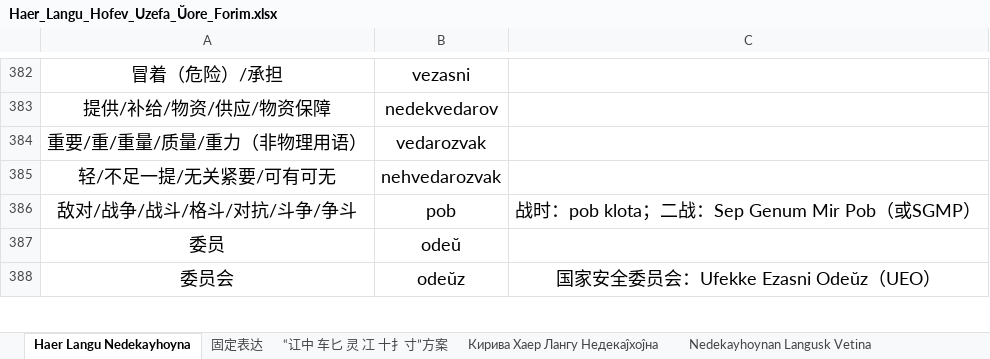
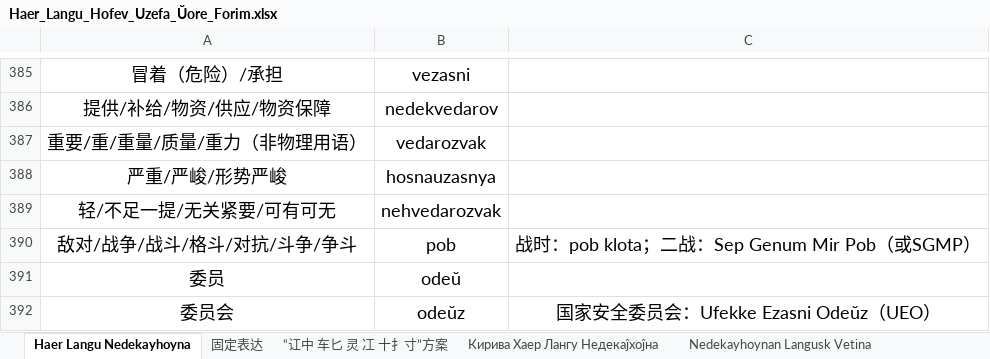
Before and after one commit to hssrgov/hssrgov.github.io, an Excel workbook: Haer_Langu_Hofev_Uzefa_Ŭore_Forim.xlsx, sheet Haer Langu Nedekayhoyna, drawn as a sheet; only a part is shown, gaps mark what is left out; values as stored, in another font and other column widths than the file's, no borders; the diff covers the shown part only; the diff names each change by its address in the sheet, - before the commit and + after, or states it on an @@ line.

```diff
--- a/Haer_Langu_Hofev_Uzefa_Ŭore_Forim.xlsx (sheet Haer Langu Nedekayhoyna)
+++ b/Haer_Langu_Hofev_Uzefa_Ŭore_Forim.xlsx (sheet Haer Langu Nedekayhoyna)
+row 388: 严重/严峻/形势严峻 | hosnauzasnya
```
Also changed, not shown: 25 added rows and 14 edited cells elsewhere in this sheet, 14 other files.
